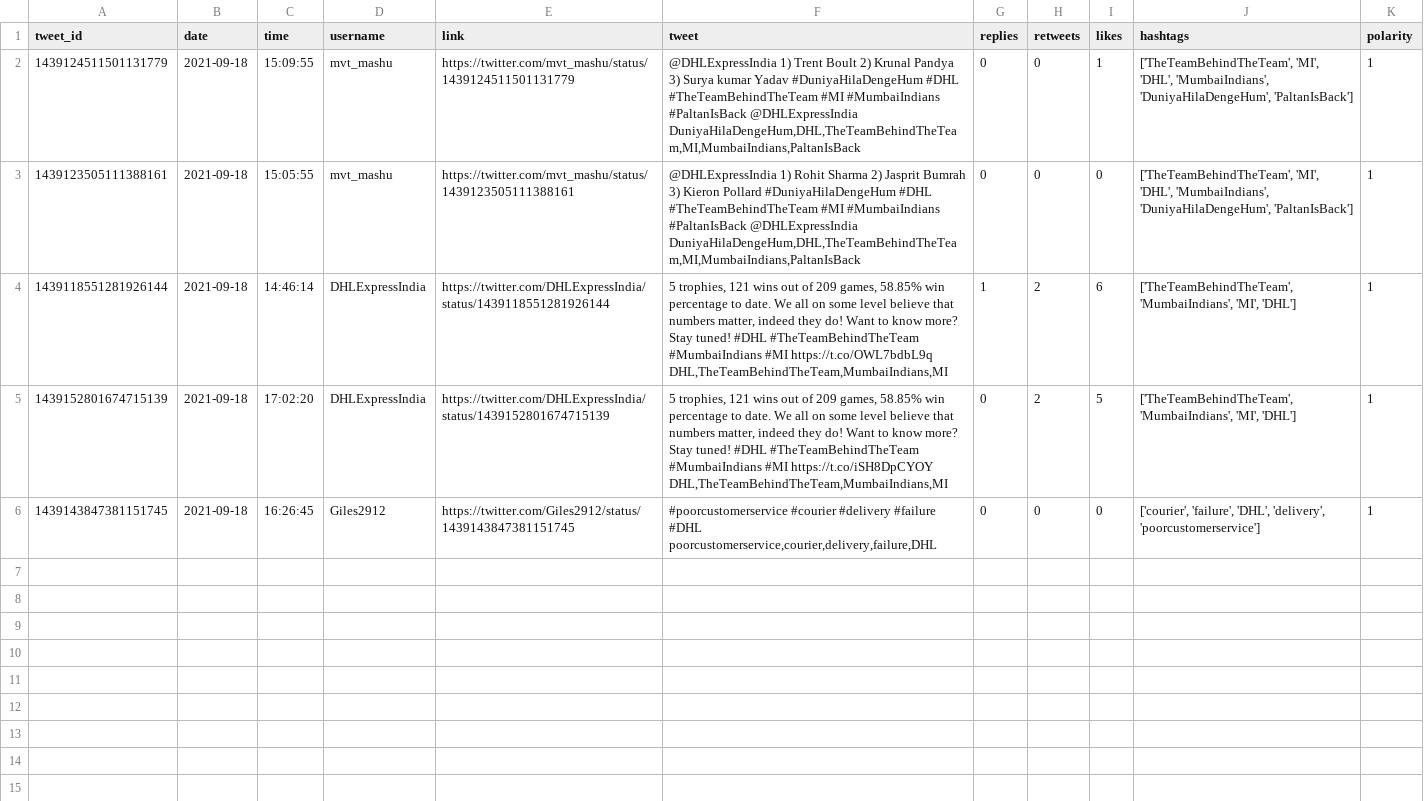
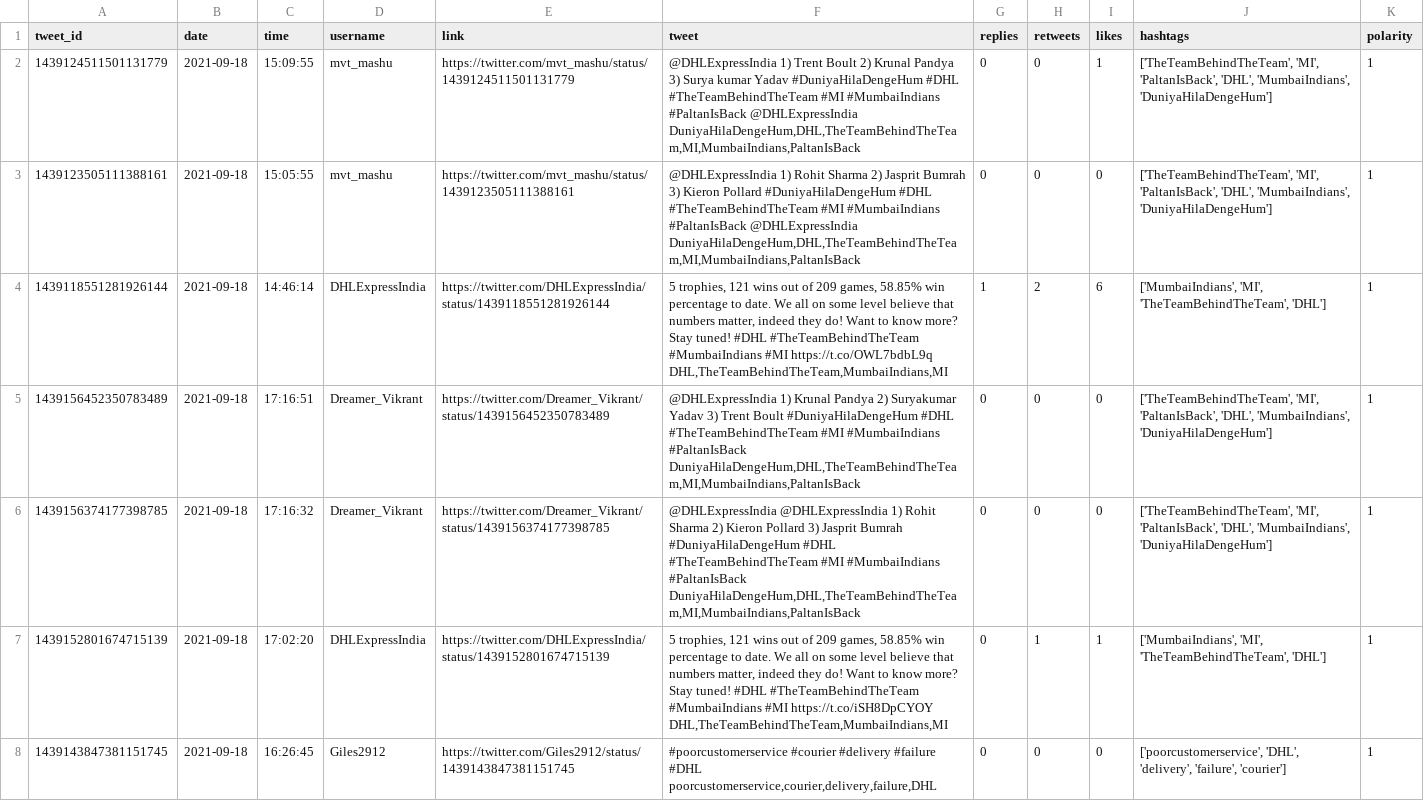
Before and after one commit to sarahhannes/tweet-sentiment, a CSV file: new_data_cleaned.csv, drawn as a sheet.

Commit message:
Clean scraped data using GH Action Sat Sep 18 18:21:16 MPST 2021

```diff
--- a/new_data_cleaned.csv
+++ b/new_data_cleaned.csv
@@ -1,6 +1,8 @@
 tweet_id,date,time,username,link,tweet,replies,retweets,likes,hashtags,polarity
-1439124511501131779,2021-09-18,15:09:55,mvt_mashu,https://twitter.com/mvt_mashu/status/1439124511501131779,"@DHLExpressIndia 1) Trent Boult 2) Krunal Pandya 3) Surya kumar Yadav  #DuniyaHilaDengeHum #DHL #TheTeamBehindTheTeam #MI #MumbaiIndians #PaltanIsBack  @DHLExpressIndia DuniyaHilaDengeHum,DHL,TheTeamBehindTheTeam,MI,MumbaiIndians,PaltanIsBack",0,0,1,"['TheTeamBehindTheTeam', 'MI', 'DHL', 'MumbaiIndians', 'DuniyaHilaDengeHum', 'PaltanIsBack']",1
-1439123505111388161,2021-09-18,15:05:55,mvt_mashu,https://twitter.com/mvt_mashu/status/1439123505111388161,"@DHLExpressIndia 1) Rohit Sharma  2) Jasprit Bumrah 3) Kieron Pollard  #DuniyaHilaDengeHum #DHL #TheTeamBehindTheTeam #MI #MumbaiIndians #PaltanIsBack  @DHLExpressIndia DuniyaHilaDengeHum,DHL,TheTeamBehindTheTeam,MI,MumbaiIndians,PaltanIsBack",0,0,0,"['TheTeamBehindTheTeam', 'MI', 'DHL', 'MumbaiIndians', 'DuniyaHilaDengeHum', 'PaltanIsBack']",1
-1439118551281926144,2021-09-18,14:46:14,DHLExpressIndia,https://twitter.com/DHLExpressIndia/status/1439118551281926144,"5 trophies,  121 wins out of 209 games,  58.85% win percentage to date.  We all on some level believe that numbers matter, indeed they do!  Want to know more?  Stay tuned! #DHL #TheTeamBehindTheTeam #MumbaiIndians #MI  https://t.co/OWL7bdbL9q DHL,TheTeamBehindTheTeam,MumbaiIndians,MI",1,2,6,"['TheTeamBehindTheTeam', 'MumbaiIndians', 'MI', 'DHL']",1
-1439152801674715139,2021-09-18,17:02:20,DHLExpressIndia,https://twitter.com/DHLExpressIndia/status/1439152801674715139,"5 trophies, 121 wins out of 209 games, 58.85% win percentage to date. We all on some level believe that numbers matter, indeed they do! Want to know more? Stay tuned!  #DHL #TheTeamBehindTheTeam #MumbaiIndians #MI  https://t.co/iSH8DpCYOY DHL,TheTeamBehindTheTeam,MumbaiIndians,MI",0,2,5,"['TheTeamBehindTheTeam', 'MumbaiIndians', 'MI', 'DHL']",1
-1439143847381151745,2021-09-18,16:26:45,Giles2912,https://twitter.com/Giles2912/status/1439143847381151745,"#poorcustomerservice #courier #delivery #failure #DHL poorcustomerservice,courier,delivery,failure,DHL",0,0,0,"['courier', 'failure', 'DHL', 'delivery', 'poorcustomerservice']",1
+1439124511501131779,2021-09-18,15:09:55,mvt_mashu,https://twitter.com/mvt_mashu/status/1439124511501131779,"@DHLExpressIndia 1) Trent Boult 2) Krunal Pandya 3) Surya kumar Yadav  #DuniyaHilaDengeHum #DHL #TheTeamBehindTheTeam #MI #MumbaiIndians #PaltanIsBack  @DHLExpressIndia DuniyaHilaDengeHum,DHL,TheTeamBehindTheTeam,MI,MumbaiIndians,PaltanIsBack",0,0,1,"['TheTeamBehindTheTeam', 'MI', 'PaltanIsBack', 'DHL', 'MumbaiIndians', 'DuniyaHilaDengeHum']",1
+1439123505111388161,2021-09-18,15:05:55,mvt_mashu,https://twitter.com/mvt_mashu/status/1439123505111388161,"@DHLExpressIndia 1) Rohit Sharma  2) Jasprit Bumrah 3) Kieron Pollard  #DuniyaHilaDengeHum #DHL #TheTeamBehindTheTeam #MI #MumbaiIndians #PaltanIsBack  @DHLExpressIndia DuniyaHilaDengeHum,DHL,TheTeamBehindTheTeam,MI,MumbaiIndians,PaltanIsBack",0,0,0,"['TheTeamBehindTheTeam', 'MI', 'PaltanIsBack', 'DHL', 'MumbaiIndians', 'DuniyaHilaDengeHum']",1
+1439118551281926144,2021-09-18,14:46:14,DHLExpressIndia,https://twitter.com/DHLExpressIndia/status/1439118551281926144,"5 trophies,  121 wins out of 209 games,  58.85% win percentage to date.  We all on some level believe that numbers matter, indeed they do!  Want to know more?  Stay tuned! #DHL #TheTeamBehindTheTeam #MumbaiIndians #MI  https://t.co/OWL7bdbL9q DHL,TheTeamBehindTheTeam,MumbaiIndians,MI",1,2,6,"['MumbaiIndians', 'MI', 'TheTeamBehindTheTeam', 'DHL']",1
+1439156452350783489,2021-09-18,17:16:51,Dreamer_Vikrant,https://twitter.com/Dreamer_Vikrant/status/1439156452350783489,"@DHLExpressIndia 1) Krunal Pandya 2) Suryakumar Yadav 3) Trent Boult  #DuniyaHilaDengeHum #DHL #TheTeamBehindTheTeam #MI #MumbaiIndians #PaltanIsBack DuniyaHilaDengeHum,DHL,TheTeamBehindTheTeam,MI,MumbaiIndians,PaltanIsBack",0,0,0,"['TheTeamBehindTheTeam', 'MI', 'PaltanIsBack', 'DHL', 'MumbaiIndians', 'DuniyaHilaDengeHum']",1
+1439156374177398785,2021-09-18,17:16:32,Dreamer_Vikrant,https://twitter.com/Dreamer_Vikrant/status/1439156374177398785,"@DHLExpressIndia @DHLExpressIndia   1) Rohit Sharma  2) Kieron Pollard  3) Jasprit Bumrah  #DuniyaHilaDengeHum #DHL #TheTeamBehindTheTeam #MI #MumbaiIndians #PaltanIsBack DuniyaHilaDengeHum,DHL,TheTeamBehindTheTeam,MI,MumbaiIndians,PaltanIsBack",0,0,0,"['TheTeamBehindTheTeam', 'MI', 'PaltanIsBack', 'DHL', 'MumbaiIndians', 'DuniyaHilaDengeHum']",1
+1439152801674715139,2021-09-18,17:02:20,DHLExpressIndia,https://twitter.com/DHLExpressIndia/status/1439152801674715139,"5 trophies, 121 wins out of 209 games, 58.85% win percentage to date. We all on some level believe that numbers matter, indeed they do! Want to know more? Stay tuned!  #DHL #TheTeamBehindTheTeam #MumbaiIndians #MI  https://t.co/iSH8DpCYOY DHL,TheTeamBehindTheTeam,MumbaiIndians,MI",0,1,1,"['MumbaiIndians', 'MI', 'TheTeamBehindTheTeam', 'DHL']",1
+1439143847381151745,2021-09-18,16:26:45,Giles2912,https://twitter.com/Giles2912/status/1439143847381151745,"#poorcustomerservice #courier #delivery #failure #DHL poorcustomerservice,courier,delivery,failure,DHL",0,0,0,"['poorcustomerservice', 'DHL', 'delivery', 'failure', 'courier']",1
```
